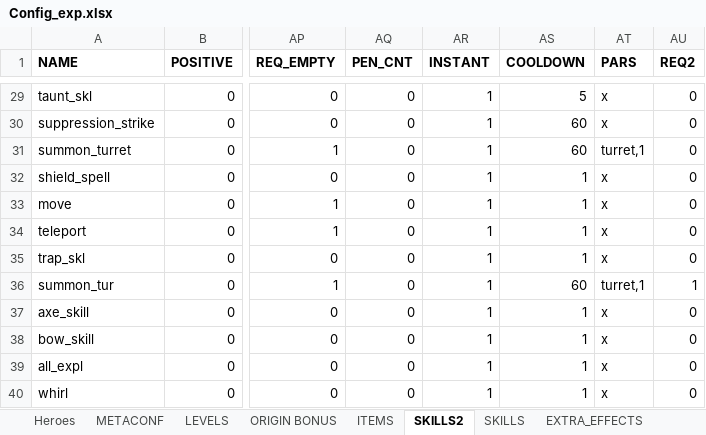
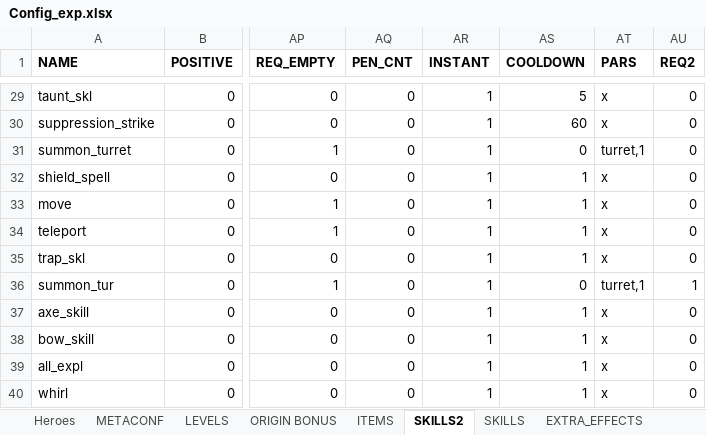
Before and after one commit to uberbax/AllForOne, an Excel workbook: Assets/StreamingAssets/Config_exp.xlsx, sheet SKILLS2, drawn as a sheet; only a part is shown, gaps mark what is left out; values as stored, in another font and other column widths than the file's, no borders; the diff names each change by its address in the sheet, - before the commit and + after, or states it on an @@ line.

```diff
--- a/Assets/StreamingAssets/Config_exp.xlsx (sheet SKILLS2)
+++ b/Assets/StreamingAssets/Config_exp.xlsx (sheet SKILLS2)
-AS31 (COOLDOWN): 60
+AS31 (COOLDOWN): 0
-AS36 (COOLDOWN): 60
+AS36 (COOLDOWN): 0
```
Also changed, not shown: sheet LOOTSET, 9 other files.
